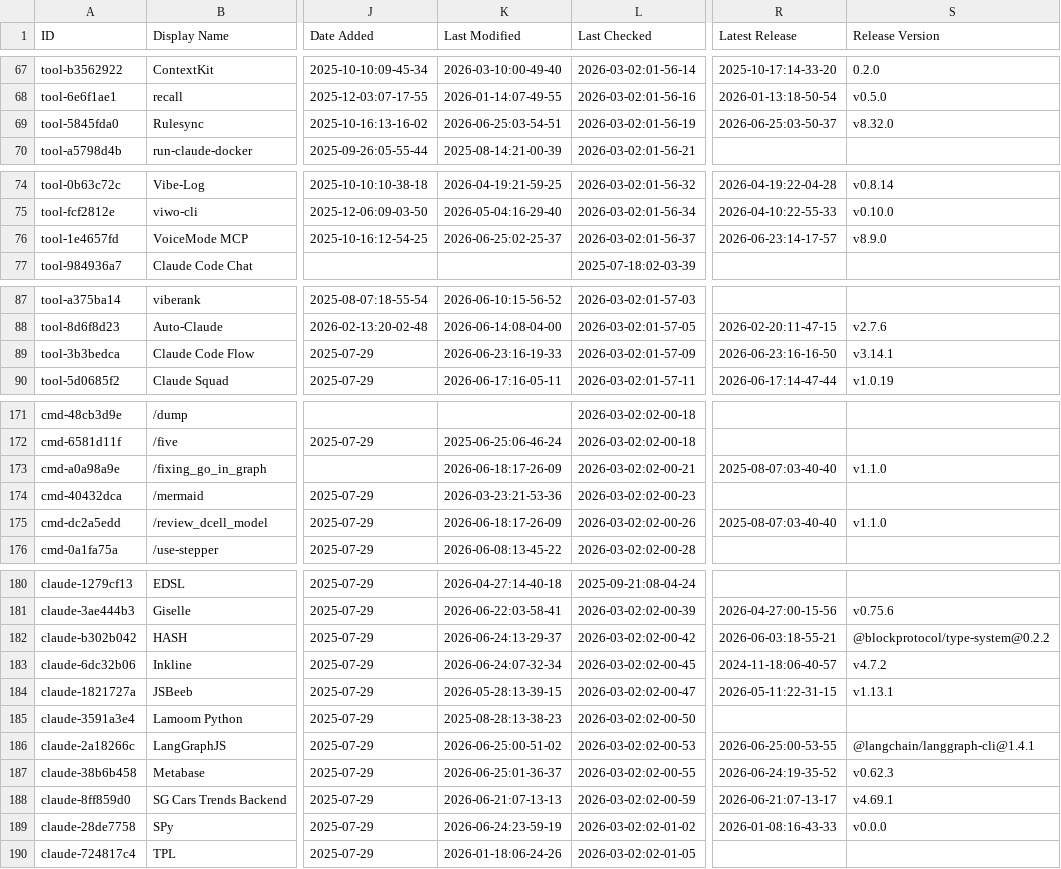
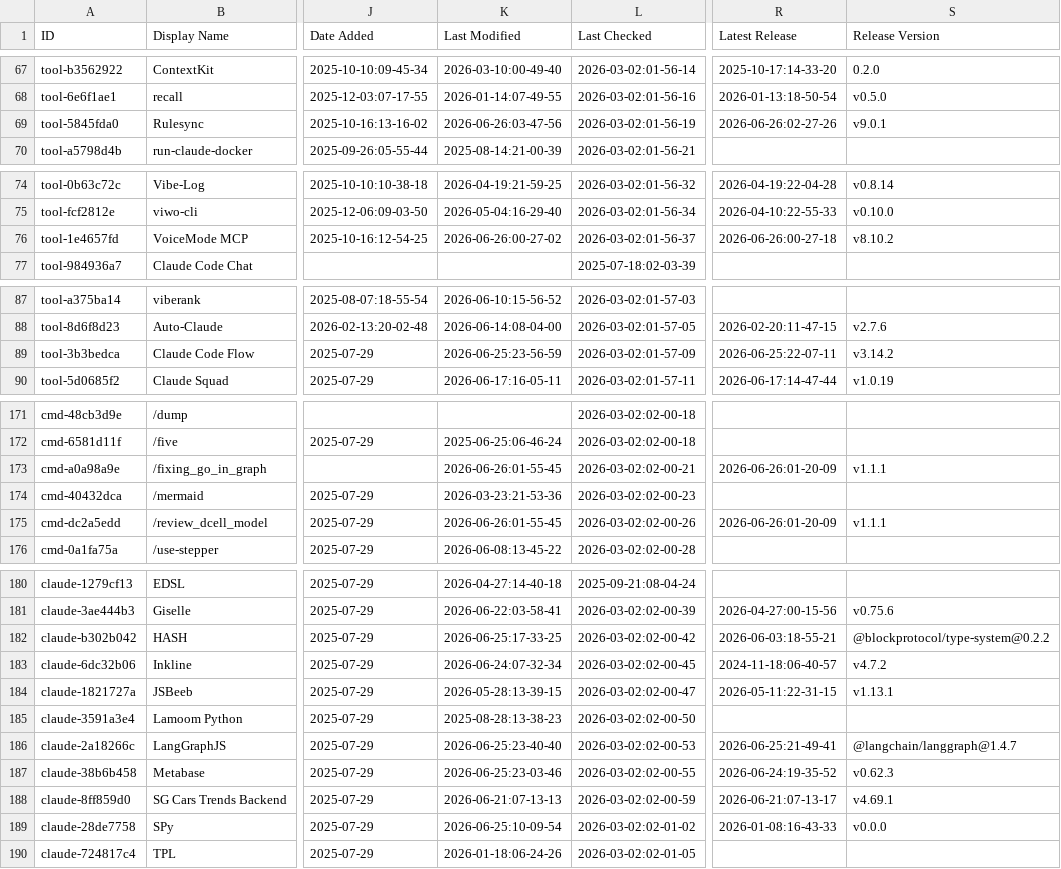
Before and after one commit to m4ndolore/awesome-claude-code, a CSV file: THE_RESOURCES_TABLE.csv, drawn as a sheet; only a part is shown, gaps mark what is left out; the diff covers the shown part only; the diff names each change by its address in the sheet, - before the commit and + after, or states it on an @@ line.

```diff
--- a/THE_RESOURCES_TABLE.csv
+++ b/THE_RESOURCES_TABLE.csv
-K69 (Last Modified): 2026-06-25:03-54-51
+K69 (Last Modified): 2026-06-26:03-47-56
-R69 (Latest Release): 2026-06-25:03-50-37
+R69 (Latest Release): 2026-06-26:02-27-26
-S69 (Release Version): v8.32.0
+S69 (Release Version): v9.0.1
-K76 (Last Modified): 2026-06-25:02-25-37
+K76 (Last Modified): 2026-06-26:00-27-02
-R76 (Latest Release): 2026-06-23:14-17-57
+R76 (Latest Release): 2026-06-26:00-27-18
-S76 (Release Version): v8.9.0
+S76 (Release Version): v8.10.2
-K89 (Last Modified): 2026-06-23:16-19-33
+K89 (Last Modified): 2026-06-25:23-56-59
-R89 (Latest Release): 2026-06-23:16-16-50
+R89 (Latest Release): 2026-06-25:22-07-11
-S89 (Release Version): v3.14.1
+S89 (Release Version): v3.14.2
-K173 (Last Modified): 2026-06-18:17-26-09
+K173 (Last Modified): 2026-06-26:01-55-45
-R173 (Latest Release): 2025-08-07:03-40-40
+R173 (Latest Release): 2026-06-26:01-20-09
-S173 (Release Version): v1.1.0
+S173 (Release Version): v1.1.1
-K175 (Last Modified): 2026-06-18:17-26-09
+K175 (Last Modified): 2026-06-26:01-55-45
-R175 (Latest Release): 2025-08-07:03-40-40
+R175 (Latest Release): 2026-06-26:01-20-09
-S175 (Release Version): v1.1.0
+S175 (Release Version): v1.1.1
-K182 (Last Modified): 2026-06-24:13-29-37
+K182 (Last Modified): 2026-06-25:17-33-25
-K186 (Last Modified): 2026-06-25:00-51-02
+K186 (Last Modified): 2026-06-25:23-40-40
-R186 (Latest Release): 2026-06-25:00-53-55
+R186 (Latest Release): 2026-06-25:21-49-41
-S186 (Release Version): @langchain/langgraph-cli@1.4.1
+S186 (Release Version): @langchain/langgraph@1.4.7
-K187 (Last Modified): 2026-06-25:01-36-37
+K187 (Last Modified): 2026-06-25:23-03-46
-K189 (Last Modified): 2026-06-24:23-59-19
+K189 (Last Modified): 2026-06-25:10-09-54
```
Also changed, not shown: 31 edited cells elsewhere in this file.
